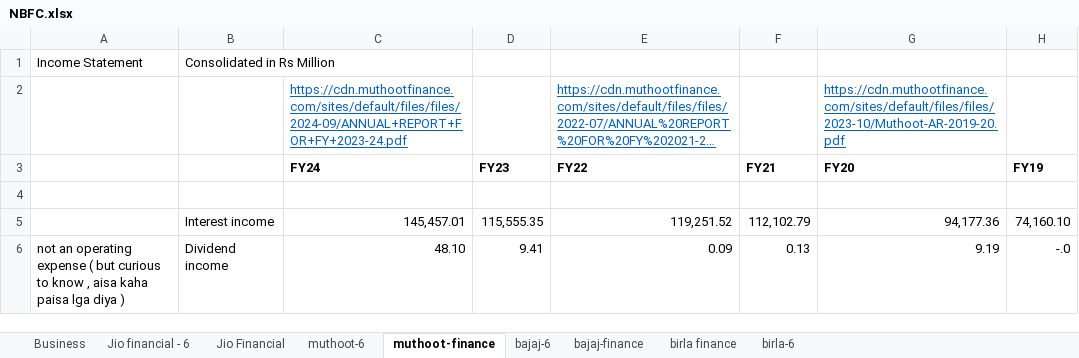
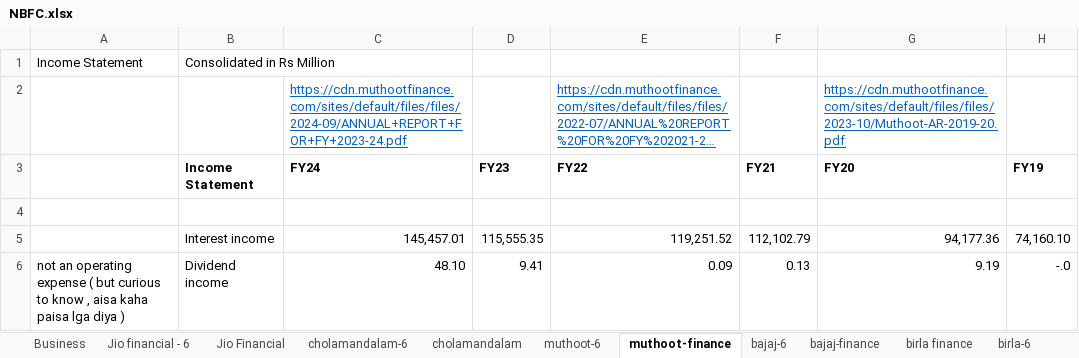
Before and after one commit to complete-dope/fin-models, an Excel workbook: sheets/NBFC.xlsx, sheet muthoot-finance, drawn as a sheet; only a part is shown; long unchanged cells end in …; values as stored, in another font and other column widths than the file's, no borders; the diff names each change by its address in the sheet, - before the commit and + after, or states it on an @@ line.

```diff
--- a/sheets/NBFC.xlsx (sheet muthoot-finance)
+++ b/sheets/NBFC.xlsx (sheet muthoot-finance)
+sheet tab: cholamandalam-6
+sheet tab: cholamandalam
-B3: (empty)
+B3: Income Statement
```
Also changed, not shown: sheet Jio Financial, formulas that keep their value, sheets/AI.xlsx, 1 other file.
